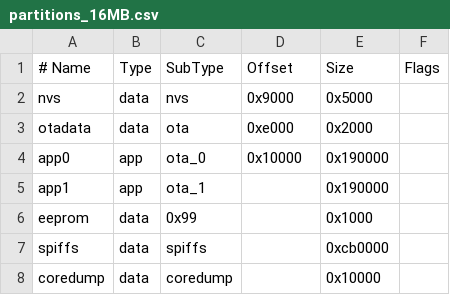
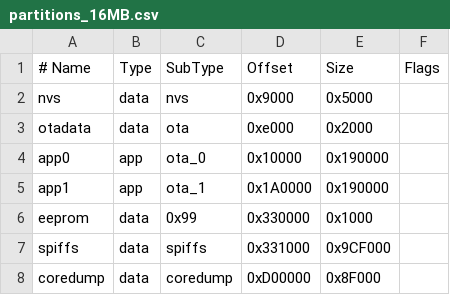
Before and after one commit to zakaton/ukaton-mission-firmware, a CSV file: partitions_16MB.csv, drawn as a sheet.

```diff
--- a/partitions_16MB.csv
+++ b/partitions_16MB.csv
@@ -4,5 +4,5 @@ otadata,  data, ota,     0xe000,  0x2000,
 app0,     app,  ota_0,   0x10000, 0x190000,
-app1,     app,  ota_1,,           0x190000,
-eeprom,   data, 0x99,,            0x1000,
-spiffs,   data, spiffs,,          0xcb0000,
-coredump, data, coredump,,        0x10000,
+app1,     app,  ota_1,   0x1A0000, 0x190000,
+eeprom,   data, 0x99,    0x330000, 0x1000,
+spiffs,   data, spiffs,  0x331000, 0x9CF000,
+coredump, data, coredump,0xD00000, 0x8F000,
```
Also changed, not shown: 1 other file.
